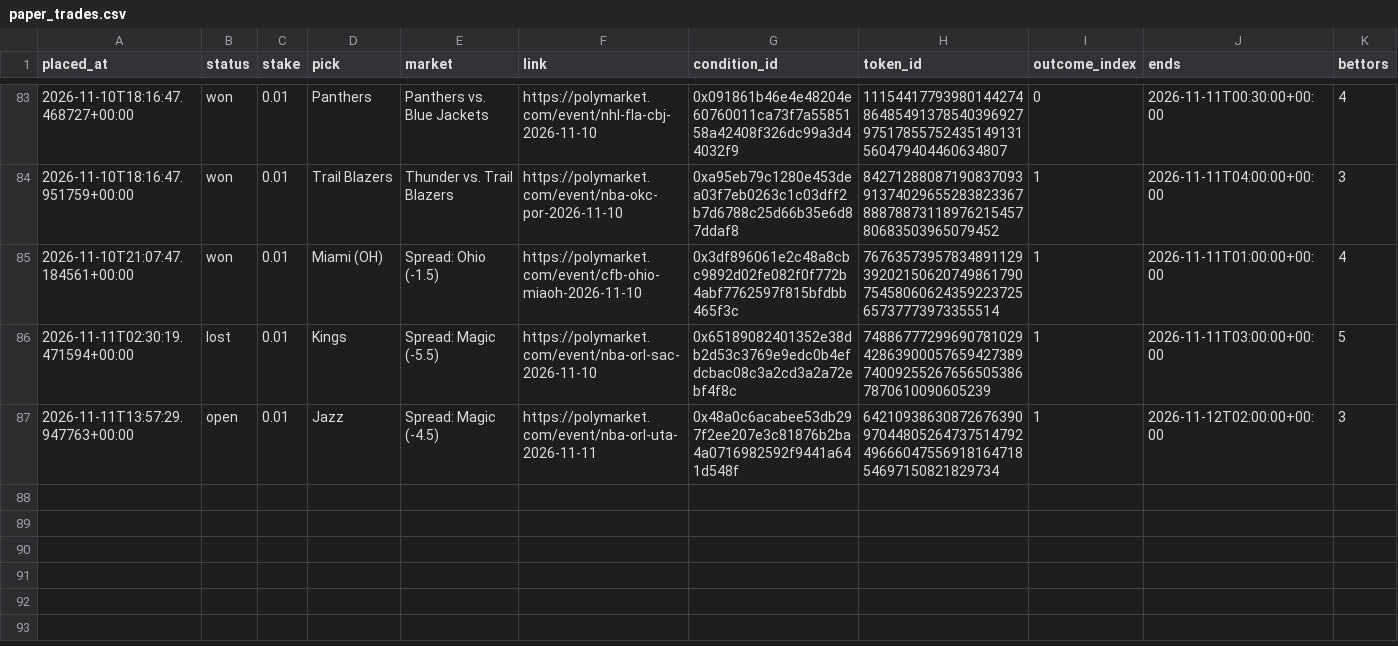
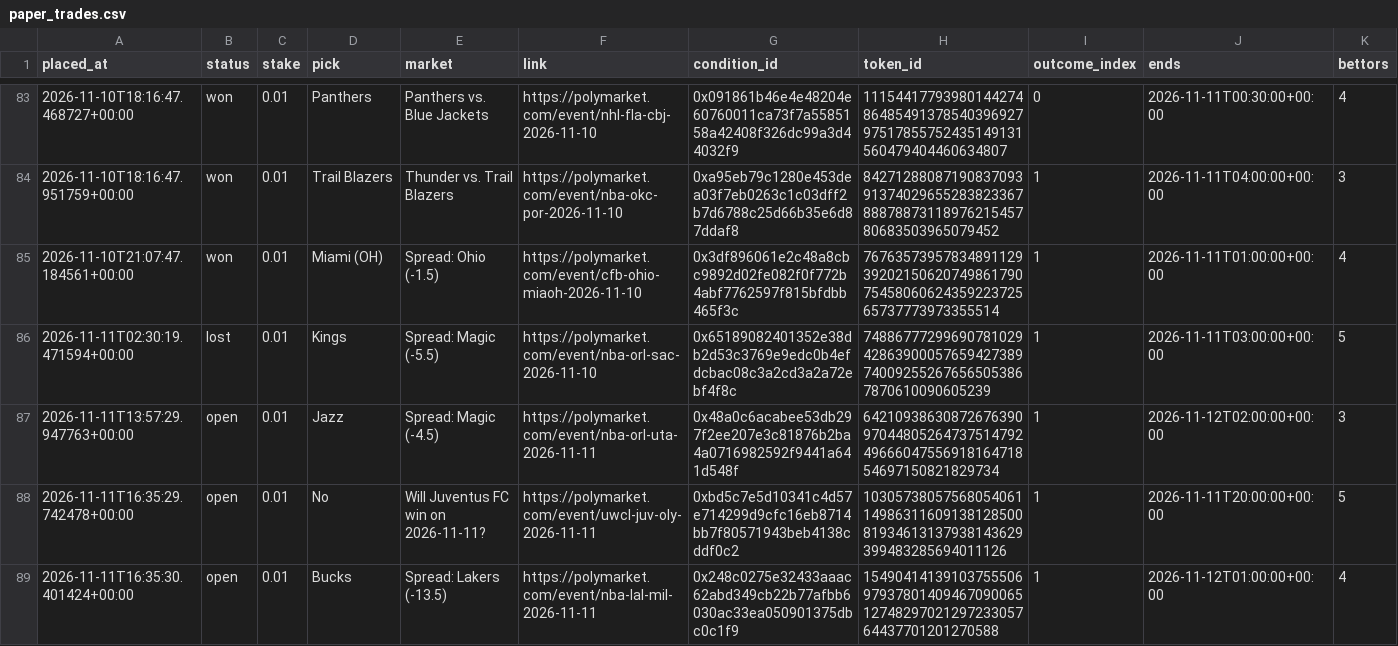
Before and after one commit to bhooder/Polymarket, a CSV file: paper_trades.csv, drawn as a sheet; only a part is shown, gaps mark what is left out; rows hold the shown columns only; the diff names each change by its address in the sheet, - before the commit and + after, or states it on an @@ line.

```diff
--- a/paper_trades.csv
+++ b/paper_trades.csv
+row 88: 2026-11-11T16:35:29.742478+00:00 | open | 0.01 | No | Will Juventus FC win on 2026-11-11? | https://polymarket.com/event/uwcl-juv-oly-2026-11-11 | 0xbd5c7e5d10341c4d57e714299d9cfc16eb8714bb7f80571943beb4138cddf0c2 | 103057380575680540611498631160913812850081934613137938143629399483285694011126 | 1 | 2026-11-11T20:00:00+00:00 | 5
+row 89: 2026-11-11T16:35:30.401424+00:00 | open | 0.01 | Bucks | Spread: Lakers (-13.5) | https://polymarket.com/event/nba-lal-mil-2026-11-11 | 0x248c0275e32433aaac62abd349cb22b77afbb6030ac33ea050901375dbc0c1f9 | 15490414139103755506979378014094670900651274829702129723305764437701201270588 | 1 | 2026-11-12T01:00:00+00:00 | 4
```
Also changed, not shown: live_trades.csv, paper_trades_b.csv, 9 other files.
